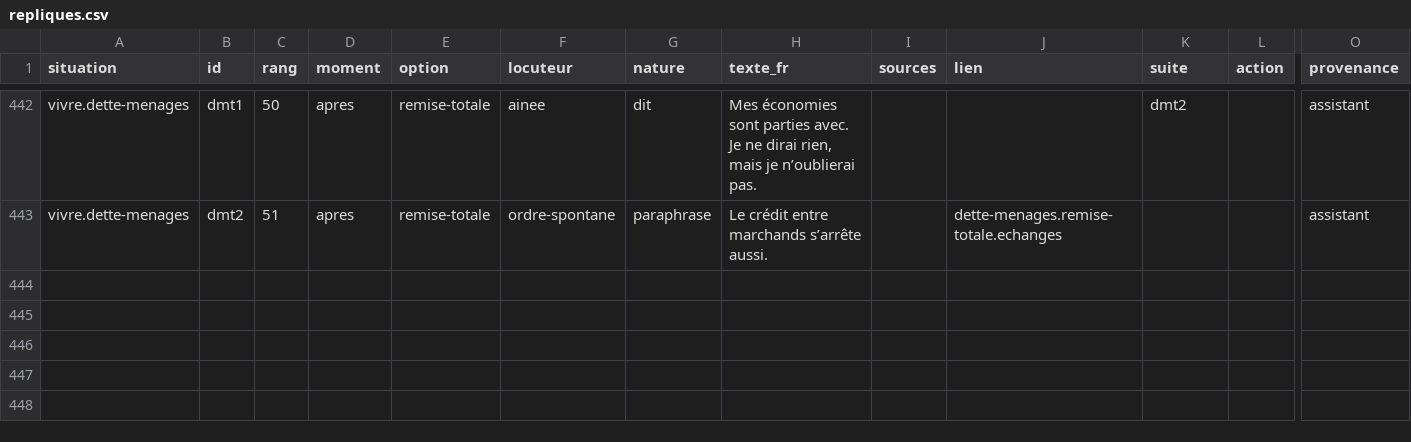
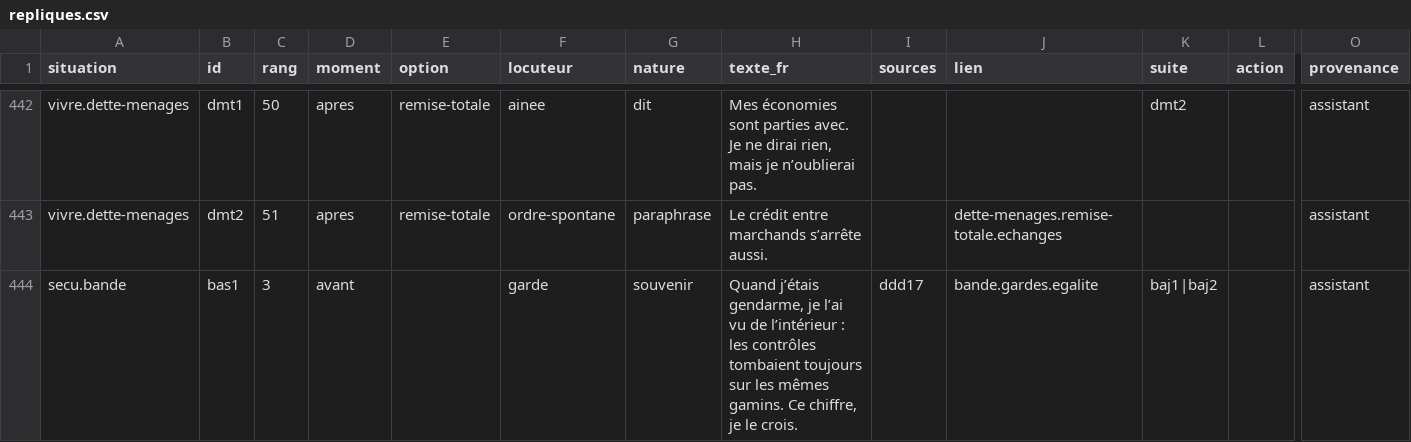
Before and after one commit to labo-de-la-bande/labo-de-la-bande.github.io, a CSV file: data/jeu/repliques.csv, drawn as a sheet; only a part is shown, gaps mark what is left out; rows hold the shown columns only; the diff covers the shown part only; the diff names each change by its address in the sheet, - before the commit and + after, or states it on an @@ line.

```diff
--- a/data/jeu/repliques.csv
+++ b/data/jeu/repliques.csv
+row 444: secu.bande | bas1 | 3 | avant |  | garde | souvenir | Quand j’étais gendarme, je l’ai vu de l’intérieur : les contrôles tombaient toujours sur les mêmes gamins. Ce chiffre, je le crois. | ddd17 | bande.gardes.egalite | baj1|baj2 |  | assistant
```
Also changed, not shown: 1 added row and 2 edited cells elsewhere in this file, 7 other files.
